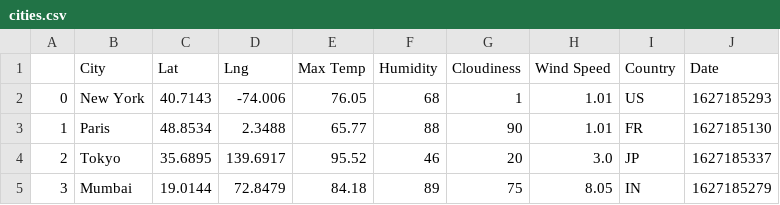
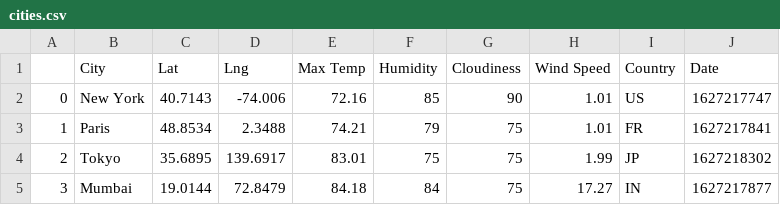
Before and after one commit to jaybdhruv/python-api-challenge, a CSV file: WeatherPy/output_data/cities.csv, drawn as a sheet.

```diff
--- a/WeatherPy/output_data/cities.csv
+++ b/WeatherPy/output_data/cities.csv
@@ -1,5 +1,5 @@
 ,City,Lat,Lng,Max Temp,Humidity,Cloudiness,Wind Speed,Country,Date
-0,New York,40.7143,-74.006,76.05,68,1,1.01,US,1627185293
-1,Paris,48.8534,2.3488,65.77,88,90,1.01,FR,1627185130
-2,Tokyo,35.6895,139.6917,95.52,46,20,3.0,JP,1627185337
-3,Mumbai,19.0144,72.8479,84.18,89,75,8.05,IN,1627185279
+0,New York,40.7143,-74.006,72.16,85,90,1.01,US,1627217747
+1,Paris,48.8534,2.3488,74.21,79,75,1.01,FR,1627217841
+2,Tokyo,35.6895,139.6917,83.01,75,75,1.99,JP,1627218302
+3,Mumbai,19.0144,72.8479,84.18,84,75,17.27,IN,1627217877
```
Also changed, not shown: 1 other file.
